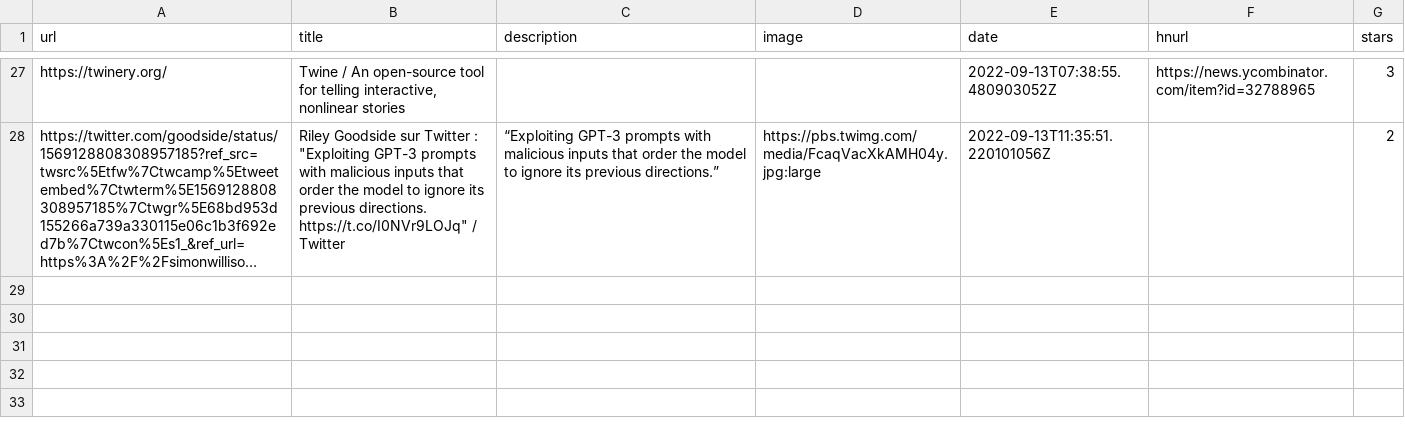
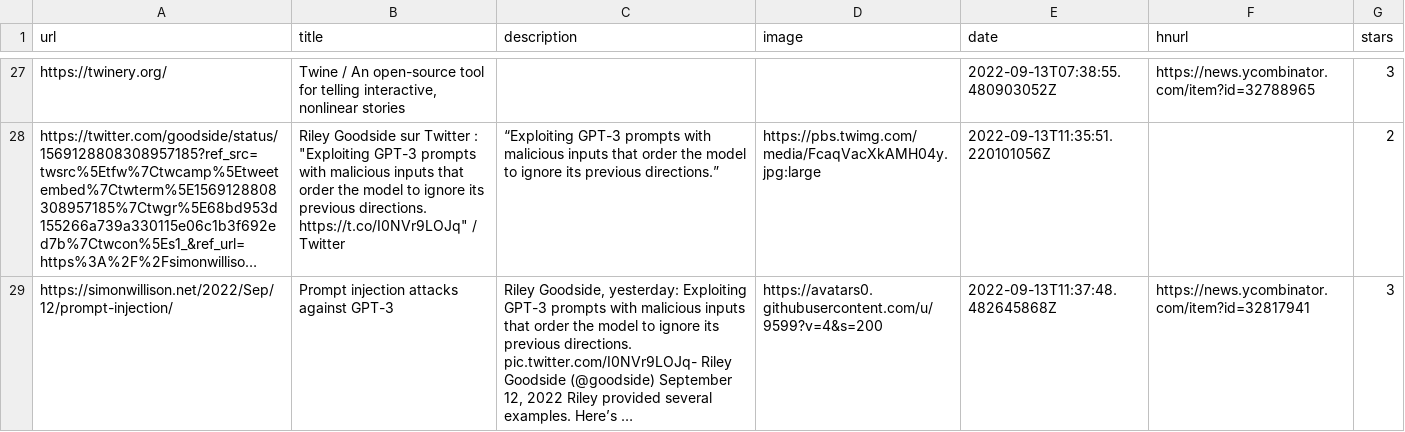
Before and after one commit to ycouble/readingList, a CSV file: readingList.csv, drawn as a sheet; only a part is shown, gaps mark what is left out; long unchanged cells end in …; the diff names each change by its address in the sheet, - before the commit and + after, or states it on an @@ line.

Commit message:
Automated reading list update on Tue Sep 13 11:37:48 UTC 2022

```diff
--- a/readingList.csv
+++ b/readingList.csv
+row 29: https://simonwillison.net/2022/Sep/12/prompt-injection/ | Prompt injection attacks against GPT-3 | Riley Goodside, yesterday: Exploiting GPT-3 prompts with malicious inputs that order the model to ignore its previous directions. pic.twitter.com/I0NVr9LOJq- Riley Goodside (@goodside) September 12, 2022 Riley provided several examples. Here’s … | https://avatars0.githubusercontent.com/u/9599?v=4&s=200 | 2022-09-13T11:37:48.482645868Z | https://news.ycombinator.com/item?id=32817941 | 3
```
